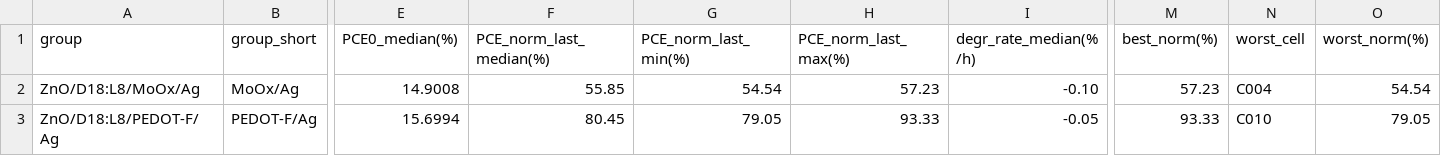
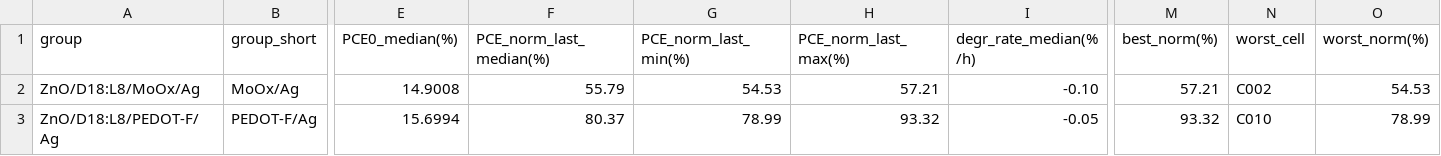
Before and after one commit to littleBlack2003/stabilty-data, a CSV file: docs/summary_groups.csv, drawn as a sheet; only a part is shown, gaps mark what is left out; the diff names each change by its address in the sheet, - before the commit and + after, or states it on an @@ line.

```diff
--- a/docs/summary_groups.csv
+++ b/docs/summary_groups.csv
-F2 (PCE_norm_last_median(%)): 55.85
+F2 (PCE_norm_last_median(%)): 55.79
-G2 (PCE_norm_last_min(%)): 54.54
+G2 (PCE_norm_last_min(%)): 54.53
-H2 (PCE_norm_last_max(%)): 57.23
+H2 (PCE_norm_last_max(%)): 57.21
-M2 (best_norm(%)): 57.23
+M2 (best_norm(%)): 57.21
-N2 (worst_cell): C004
+N2 (worst_cell): C002
-O2 (worst_norm(%)): 54.54
+O2 (worst_norm(%)): 54.53
-F3 (PCE_norm_last_median(%)): 80.45
+F3 (PCE_norm_last_median(%)): 80.37
-G3 (PCE_norm_last_min(%)): 79.05
+G3 (PCE_norm_last_min(%)): 78.99
-H3 (PCE_norm_last_max(%)): 93.33
+H3 (PCE_norm_last_max(%)): 93.32
-M3 (best_norm(%)): 93.33
+M3 (best_norm(%)): 93.32
-O3 (worst_norm(%)): 79.05
+O3 (worst_norm(%)): 78.99
```
Also changed, not shown: indoor/aligned_group_mean.csv, indoor/rounds.csv, 14 other files.
